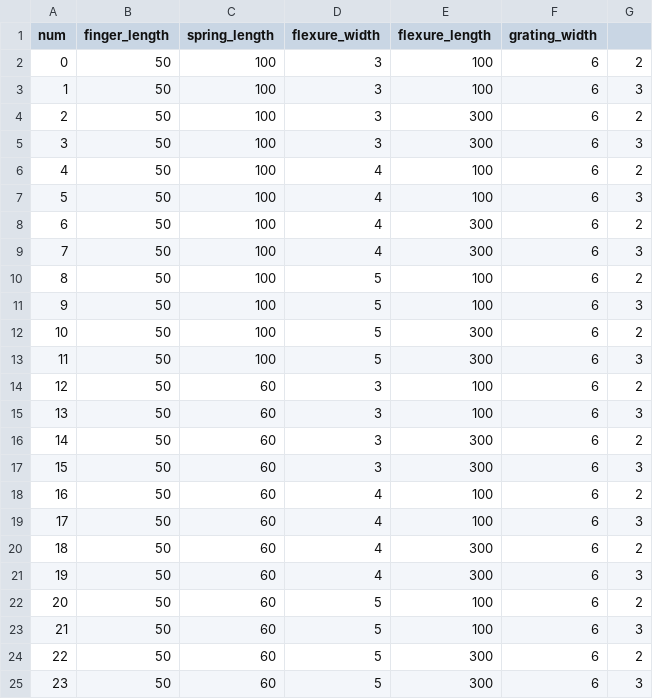
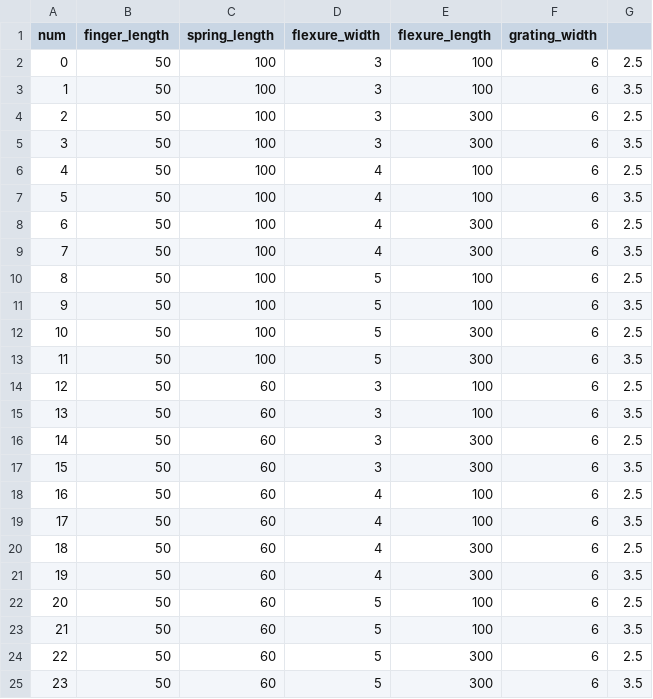
Before and after one commit to knosmos/grate-gatsby, a CSV file: output/device_params.csv, drawn as a sheet.

Commit message:
fix: thicken grating springs

```diff
--- a/output/device_params.csv
+++ b/output/device_params.csv
@@ -1,25 +1,25 @@
 num, finger_length, spring_length, flexure_width, flexure_length, grating_width
-0, 50, 100, 3, 100, 6, 2
-1, 50, 100, 3, 100, 6, 3
-2, 50, 100, 3, 300, 6, 2
-3, 50, 100, 3, 300, 6, 3
-4, 50, 100, 4, 100, 6, 2
-5, 50, 100, 4, 100, 6, 3
-6, 50, 100, 4, 300, 6, 2
-7, 50, 100, 4, 300, 6, 3
-8, 50, 100, 5, 100, 6, 2
-9, 50, 100, 5, 100, 6, 3
-10, 50, 100, 5, 300, 6, 2
-11, 50, 100, 5, 300, 6, 3
-12, 50, 60, 3, 100, 6, 2
-13, 50, 60, 3, 100, 6, 3
-14, 50, 60, 3, 300, 6, 2
-15, 50, 60, 3, 300, 6, 3
-16, 50, 60, 4, 100, 6, 2
-17, 50, 60, 4, 100, 6, 3
-18, 50, 60, 4, 300, 6, 2
-19, 50, 60, 4, 300, 6, 3
-20, 50, 60, 5, 100, 6, 2
-21, 50, 60, 5, 100, 6, 3
-22, 50, 60, 5, 300, 6, 2
-23, 50, 60, 5, 300, 6, 3
+0, 50, 100, 3, 100, 6, 2.5
+1, 50, 100, 3, 100, 6, 3.5
+2, 50, 100, 3, 300, 6, 2.5
+3, 50, 100, 3, 300, 6, 3.5
+4, 50, 100, 4, 100, 6, 2.5
+5, 50, 100, 4, 100, 6, 3.5
+6, 50, 100, 4, 300, 6, 2.5
+7, 50, 100, 4, 300, 6, 3.5
+8, 50, 100, 5, 100, 6, 2.5
+9, 50, 100, 5, 100, 6, 3.5
+10, 50, 100, 5, 300, 6, 2.5
+11, 50, 100, 5, 300, 6, 3.5
+12, 50, 60, 3, 100, 6, 2.5
+13, 50, 60, 3, 100, 6, 3.5
+14, 50, 60, 3, 300, 6, 2.5
+15, 50, 60, 3, 300, 6, 3.5
+16, 50, 60, 4, 100, 6, 2.5
+17, 50, 60, 4, 100, 6, 3.5
+18, 50, 60, 4, 300, 6, 2.5
+19, 50, 60, 4, 300, 6, 3.5
+20, 50, 60, 5, 100, 6, 2.5
+21, 50, 60, 5, 100, 6, 3.5
+22, 50, 60, 5, 300, 6, 2.5
+23, 50, 60, 5, 300, 6, 3.5
```
Also changed, not shown: 4 other files.
